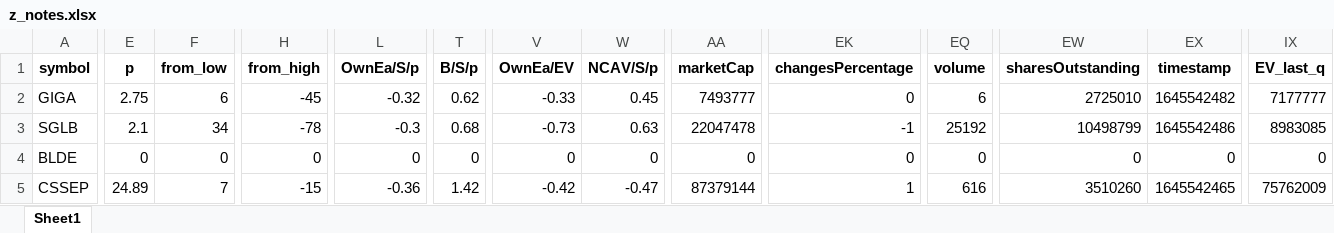
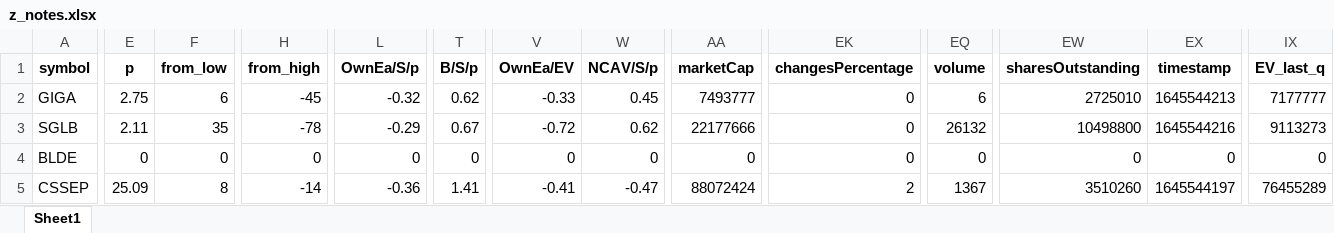
Before and after one commit to randomguy4214/poor-almanac-8, an Excel workbook: z_notes.xlsx, sheet Sheet1, drawn as a sheet; only a part is shown, gaps mark what is left out; values as stored, in another font and other column widths than the file's, no borders; the diff covers the shown part only; the diff names each change by its address in the sheet, - before the commit and + after, or states it on an @@ line.

```diff
--- a/z_notes.xlsx (sheet Sheet1)
+++ b/z_notes.xlsx (sheet Sheet1)
-EX2 (timestamp): 1645542482
+EX2 (timestamp): 1645544213
-E3 (p): 2.1
+E3 (p): 2.11
-F3 (from_low): 34
+F3 (from_low): 35
-L3 (OwnEa/S/p): -0.3
+L3 (OwnEa/S/p): -0.29
-T3 (B/S/p): 0.68
+T3 (B/S/p): 0.67
-V3 (OwnEa/EV): -0.73
+V3 (OwnEa/EV): -0.72
-W3 (NCAV/S/p): 0.63
+W3 (NCAV/S/p): 0.62
-AA3 (marketCap): 22047478
+AA3 (marketCap): 22177666
-EK3 (changesPercentage): -1
+EK3 (changesPercentage): 0
-EQ3 (volume): 25192
+EQ3 (volume): 26132
-EW3 (sharesOutstanding): 10498799
+EW3 (sharesOutstanding): 10498800
-EX3 (timestamp): 1645542486
+EX3 (timestamp): 1645544216
-IX3 (EV_last_q): 8983085
+IX3 (EV_last_q): 9113273
-E5 (p): 24.89
+E5 (p): 25.09
-F5 (from_low): 7
+F5 (from_low): 8
-H5 (from_high): -15
+H5 (from_high): -14
-T5 (B/S/p): 1.42
+T5 (B/S/p): 1.41
-V5 (OwnEa/EV): -0.42
+V5 (OwnEa/EV): -0.41
-AA5 (marketCap): 87379144
+AA5 (marketCap): 88072424
-EK5 (changesPercentage): 1
+EK5 (changesPercentage): 2
-EQ5 (volume): 616
+EQ5 (volume): 1367
-EX5 (timestamp): 1645542465
+EX5 (timestamp): 1645544197
-IX5 (EV_last_q): 75762009
+IX5 (EV_last_q): 76455289
```
Also changed, not shown: 1 added row, 1 removed row and 40 edited cells elsewhere in this sheet, 5_df_output_filtered.xlsx, 2 other files.
